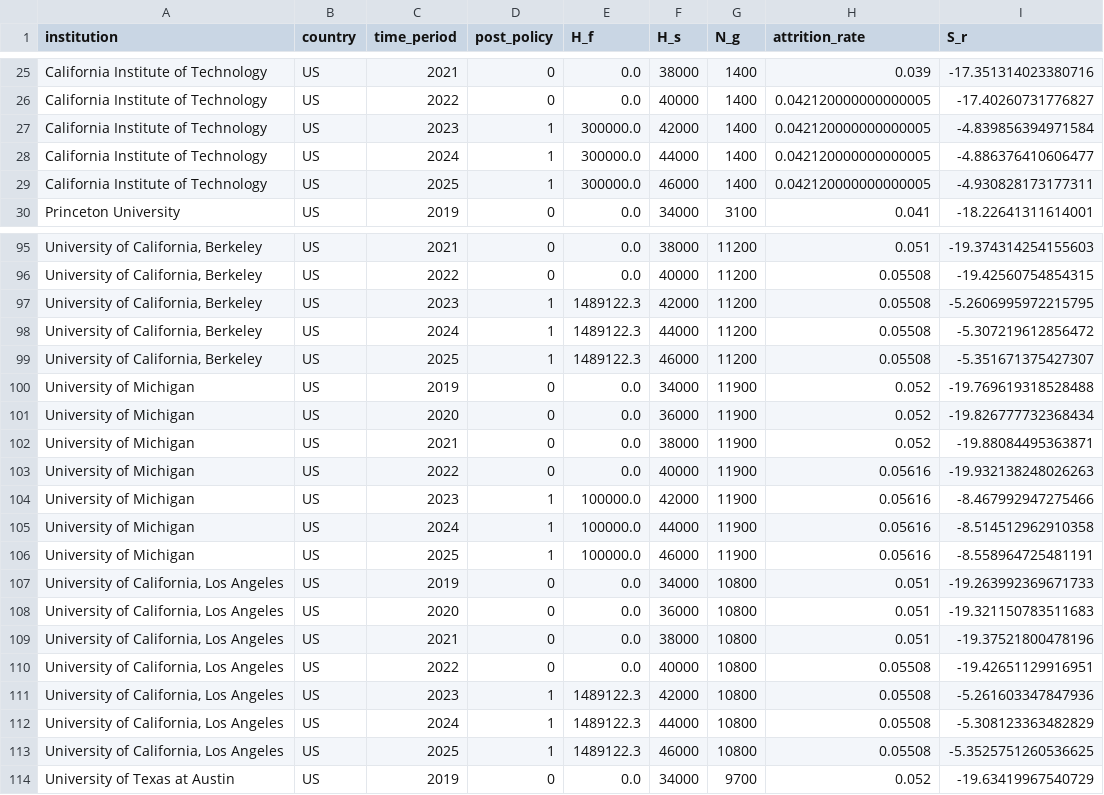
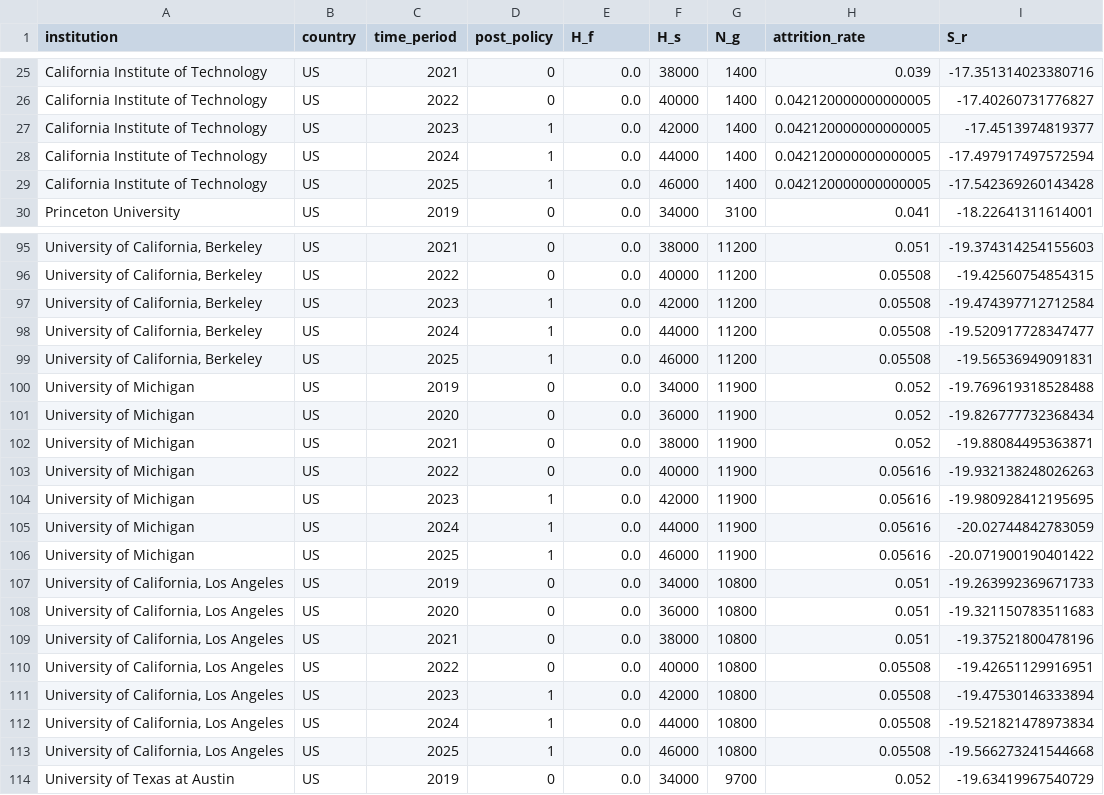
Before and after one commit to zl1212-ship-it/education-policy-care-audit, a CSV file: governance_matrix.csv, drawn as a sheet; only a part is shown, gaps mark what is left out; the diff covers the shown part only; the diff names each change by its address in the sheet, - before the commit and + after, or states it on an @@ line.

```diff
--- a/governance_matrix.csv
+++ b/governance_matrix.csv
-E27:E29 (H_f): 300000.0
+E27:E29 (H_f): 0.0
-I27 (S_r): -4.839856394971584
+I27 (S_r): -17.4513974819377
-I28 (S_r): -4.886376410606477
+I28 (S_r): -17.497917497572594
-I29 (S_r): -4.930828173177311
+I29 (S_r): -17.542369260143428
-E97:E99 (H_f): 1489122.3
+E97:E99 (H_f): 0.0
-I97 (S_r): -5.2606995972215795
+I97 (S_r): -19.474397712712584
-I98 (S_r): -5.307219612856472
+I98 (S_r): -19.520917728347477
-I99 (S_r): -5.351671375427307
+I99 (S_r): -19.56536949091831
-E104:E106 (H_f): 100000.0
+E104:E106 (H_f): 0.0
-I104 (S_r): -8.467992947275466
+I104 (S_r): -19.980928412195695
-I105 (S_r): -8.514512962910358
+I105 (S_r): -20.02744842783059
-I106 (S_r): -8.558964725481191
+I106 (S_r): -20.071900190401422
-E111:E113 (H_f): 1489122.3
+E111:E113 (H_f): 0.0
-I111 (S_r): -5.261603347847936
+I111 (S_r): -19.47530146333894
-I112 (S_r): -5.308123363482829
+I112 (S_r): -19.521821478973834
-I113 (S_r): -5.3525751260536625
+I113 (S_r): -19.566273241544668
```
Also changed, not shown: 12 edited cells elsewhere in this file.
